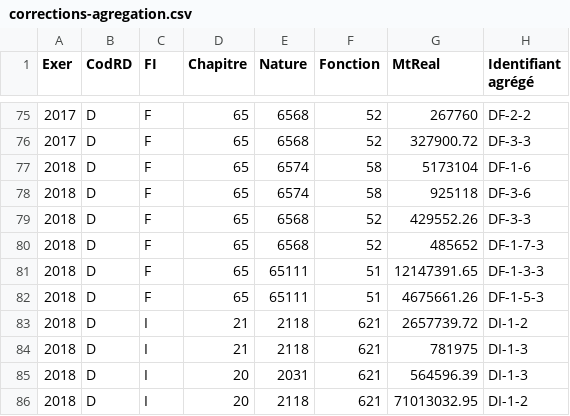
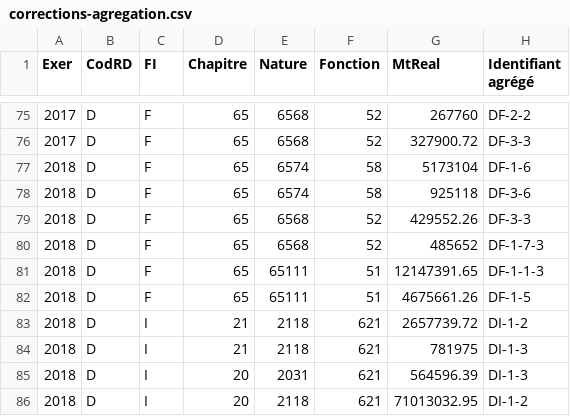
Before and after one commit to datalocale/dataviz-finances-gironde, a CSV file: data/finances/corrections-agregation.csv, drawn as a sheet; only a part is shown, gaps mark what is left out.

Commit message:
modif correction csv

```diff
--- a/data/finances/corrections-agregation.csv
+++ b/data/finances/corrections-agregation.csv
@@ -80,4 +80,4 @@ Exer,CodRD,FI,Chapitre,Nature,Fonction,MtReal,Identifiant agrégé
 2018,D,F,65,6568,52,485652,DF-1-7-3
-2018,D,F,65,65111,51,12147391.65,DF-1-3-3
-2018,D,F,65,65111,51,4675661.26,DF-1-5-3
+2018,D,F,65,65111,51,12147391.65,DF-1-1-3
+2018,D,F,65,65111,51,4675661.26,DF-1-5
 2018,D,I,21,2118,621,2657739.72,DI-1-2
```
